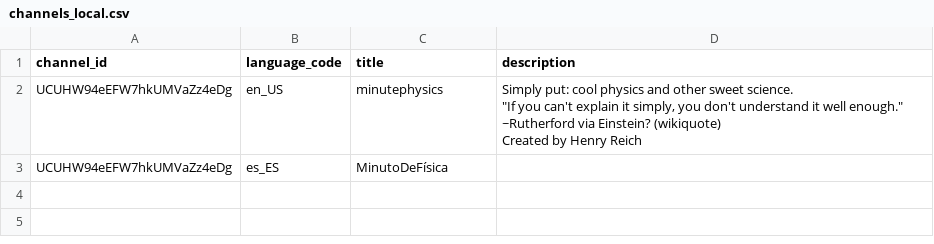
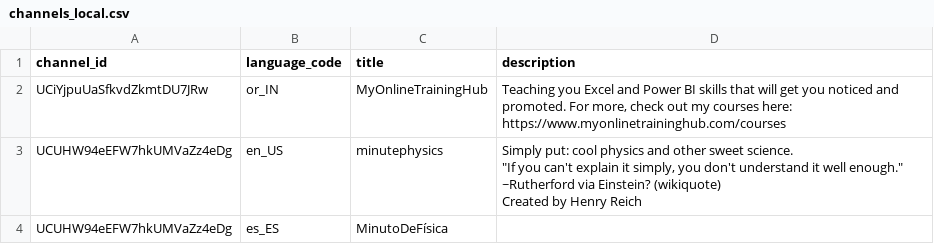
Before and after one commit to Trummler12/AKSEP, a CSV file: Schoolsystem2/backend/src/main/resources/csv/youtube/channels_local.csv, drawn as a sheet; the diff names each change by its address in the sheet, - before the commit and + after, or states it on an @@ line.

```diff
--- a/Schoolsystem2/backend/src/main/resources/csv/youtube/channels_local.csv
+++ b/Schoolsystem2/backend/src/main/resources/csv/youtube/channels_local.csv
+row 2: UCiYjpuUaSfkvdZkmtDU7JRw | or_IN | MyOnlineTrainingHub | Teaching you Excel and Power BI skills that will get you noticed and promoted. For more, check out my courses here: https://www.myonlinetraininghub.com/courses
```
Also changed, not shown: Schoolsystem2/backend/src/main/resources/csv/youtube/_YouTube_Channels.csv, Schoolsystem2/backend/src/main/resources/csv/youtube/channels.csv, 6 other files.
